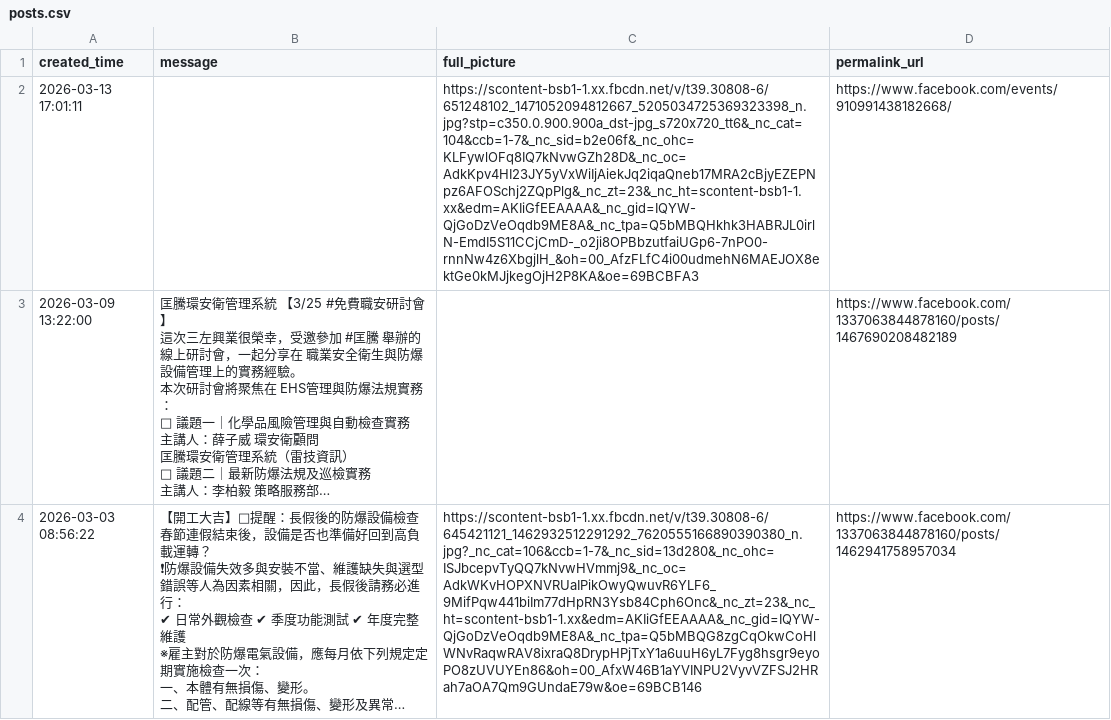
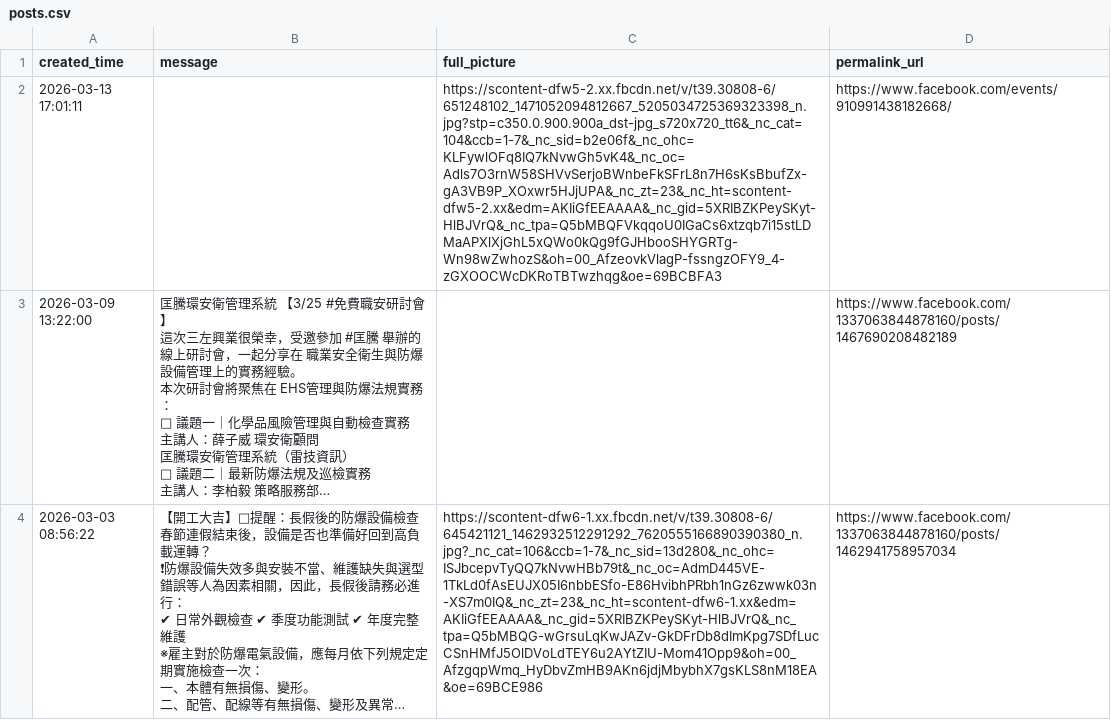
Before and after one commit to a2903249/fb-posts-web, a CSV file: posts.csv, drawn as a sheet; only a part is shown; long unchanged cells end in …; the diff covers the shown part only; the diff names each change by its address in the sheet, - before the commit and + after, or states it on an @@ line.

```diff
--- a/posts.csv
+++ b/posts.csv
-C2 (full_picture): https://scontent-bsb1-1.xx.fbcdn.net/v/t39.30808-6/651248102_1471052094812667_5205034725369323398_n.jpg?stp=c350.0.900.900a_dst-jpg_s720x720_tt6&_nc_cat=104&ccb=1-7&_nc_sid=b2e06f&_nc_ohc=KLFywlOFq8IQ7kNvwGZh28D&_nc_oc=AdkKpv4HI23JY5yVxWiIjAiekJq2iqaQneb17MRA2cBjyEZEPNpz6AFOSchj2ZQpPlg&_nc_zt=23&_nc_ht=scontent-bsb1-1.xx&edm=AKIiGfEEAAAA&_nc_gid=IQYW-QjGoDzVeOqdb9ME8A&_nc_tpa=Q5bMBQHkhk3HABRJL0irlN-EmdI5S11CCjCmD-_o2ji8OPBbzutfaiUGp6-7nPO0-rnnNw4z6XbgjlH_&oh=00_AfzFLfC4i00udmehN6MAEJOX8ektGe0kMJjkegOjH2P8KA&oe=69BCBFA3
+C2 (full_picture): https://scontent-dfw5-2.xx.fbcdn.net/v/t39.30808-6/651248102_1471052094812667_5205034725369323398_n.jpg?stp=c350.0.900.900a_dst-jpg_s720x720_tt6&_nc_cat=104&ccb=1-7&_nc_sid=b2e06f&_nc_ohc=KLFywlOFq8IQ7kNvwGh5vK4&_nc_oc=Adls7O3rnW58SHVvSerjoBWnbeFkSFrL8n7H6sKsBbufZx-gA3VB9P_XOxwr5HJjUPA&_nc_zt=23&_nc_ht=scontent-dfw5-2.xx&edm=AKIiGfEEAAAA&_nc_gid=5XRIBZKPeySKyt-HlBJVrQ&_nc_tpa=Q5bMBQFVkqqoU0IGaCs6xtzqb7i15stLDMaAPXlXjGhL5xQWo0kQg9fGJHbooSHYGRTg-Wn98wZwhozS&oh=00_AfzeovkVlagP-fssngzOFY9_4-zGXOOCWcDKRoTBTwzhqg&oe=69BCBFA3
-C4 (full_picture): https://scontent-bsb1-1.xx.fbcdn.net/v/t39.30808-6/645421121_1462932512291292_7620555166890390380_n.jpg?_nc_cat=106&ccb=1-7&_nc_sid=13d280&_nc_ohc=ISJbcepvTyQQ7kNvwHVmmj9&_nc_oc=AdkWKvHOPXNVRUaIPikOwyQwuvR6YLF6_9MifPqw441biIm77dHpRN3Ysb84Cph6Onc&_nc_zt=23&_nc_ht=scontent-bsb1-1.xx&edm=AKIiGfEEAAAA&_nc_gid=IQYW-QjGoDzVeOqdb9ME8A&_nc_tpa=Q5bMBQG8zgCqOkwCoHlWNvRaqwRAV8ixraQ8DrypHPjTxY1a6uuH6yL7Fyg8hsgr9eyoPO8zUVUYEn86&oh=00_AfxW46B1aYVINPU2VyvVZFSJ2HRah7aOA7Qm9GUndaE79w&oe=69BCB146
+C4 (full_picture): https://scontent-dfw6-1.xx.fbcdn.net/v/t39.30808-6/645421121_1462932512291292_7620555166890390380_n.jpg?_nc_cat=106&ccb=1-7&_nc_sid=13d280&_nc_ohc=ISJbcepvTyQQ7kNvwHBb79t&_nc_oc=AdmD445VE-1TkLd0fAsEUJX05I6nbbESfo-E86HvibhPRbh1nGz6zwwk03n-XS7m0IQ&_nc_zt=23&_nc_ht=scontent-dfw6-1.xx&edm=AKIiGfEEAAAA&_nc_gid=5XRIBZKPeySKyt-HlBJVrQ&_nc_tpa=Q5bMBQG-wGrsuLqKwJAZv-GkDFrDb8dImKpg7SDfLucCSnHMfJ5OlDVoLdTEY6u2AYtZIU-Mom41Opp9&oh=00_AfzgqpWmq_HyDbvZmHB9AKn6jdjMbybhX7gsKLS8nM18EA&oe=69BCE986
```
Also changed, not shown: 2 edited cells elsewhere in this file.
